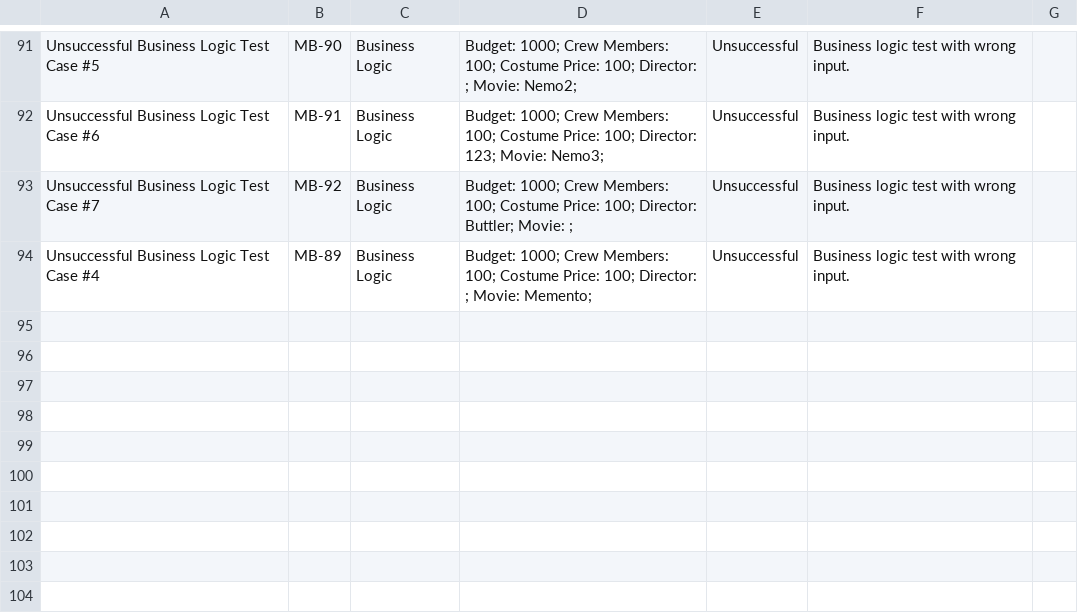
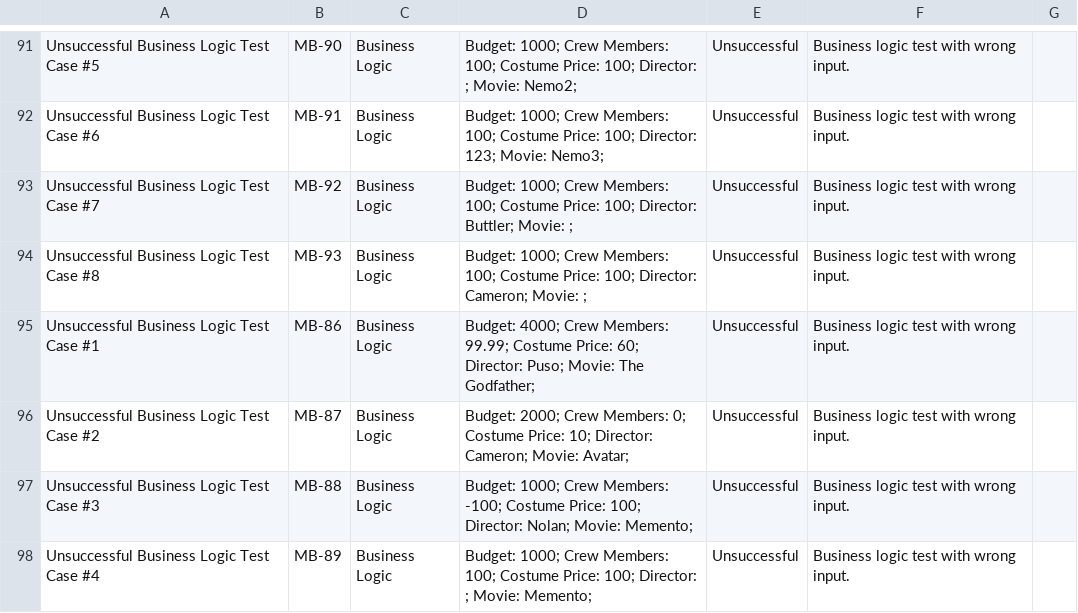
Before and after one commit to yulver-musa/QA_Portfolio, a TSV file: python_QA/Movie Budget QA - Test Cases.tsv, drawn as a sheet; only a part is shown, gaps mark what is left out; the diff names each change by its address in the sheet, - before the commit and + after, or states it on an @@ line.

Commit message:
Update Movie Budget QA - Test Cases.tsv

```diff
--- a/python_QA/Movie Budget QA - Test Cases.tsv
+++ b/python_QA/Movie Budget QA - Test Cases.tsv
+row 94: Unsuccessful Business Logic Test Case #8 | MB-93 | Business Logic | Budget: 1000; Crew Members: 100; Costume Price: 100; Director: Cameron; Movie: ; | Unsuccessful | Business logic test with wrong input.
+row 95: Unsuccessful Business Logic Test Case #1 | MB-86 | Business Logic | Budget: 4000; Crew Members: 99.99; Costume Price: 60; Director: Puso; Movie: The Godfather; | Unsuccessful | Business logic test with wrong input.
+row 96: Unsuccessful Business Logic Test Case #2 | MB-87 | Business Logic | Budget: 2000; Crew Members: 0; Costume Price: 10; Director: Cameron; Movie: Avatar; | Unsuccessful | Business logic test with wrong input.
+row 97: Unsuccessful Business Logic Test Case #3 | MB-88 | Business Logic | Budget: 1000; Crew Members: -100; Costume Price: 100; Director: Nolan; Movie: Memento; | Unsuccessful | Business logic test with wrong input.
```
